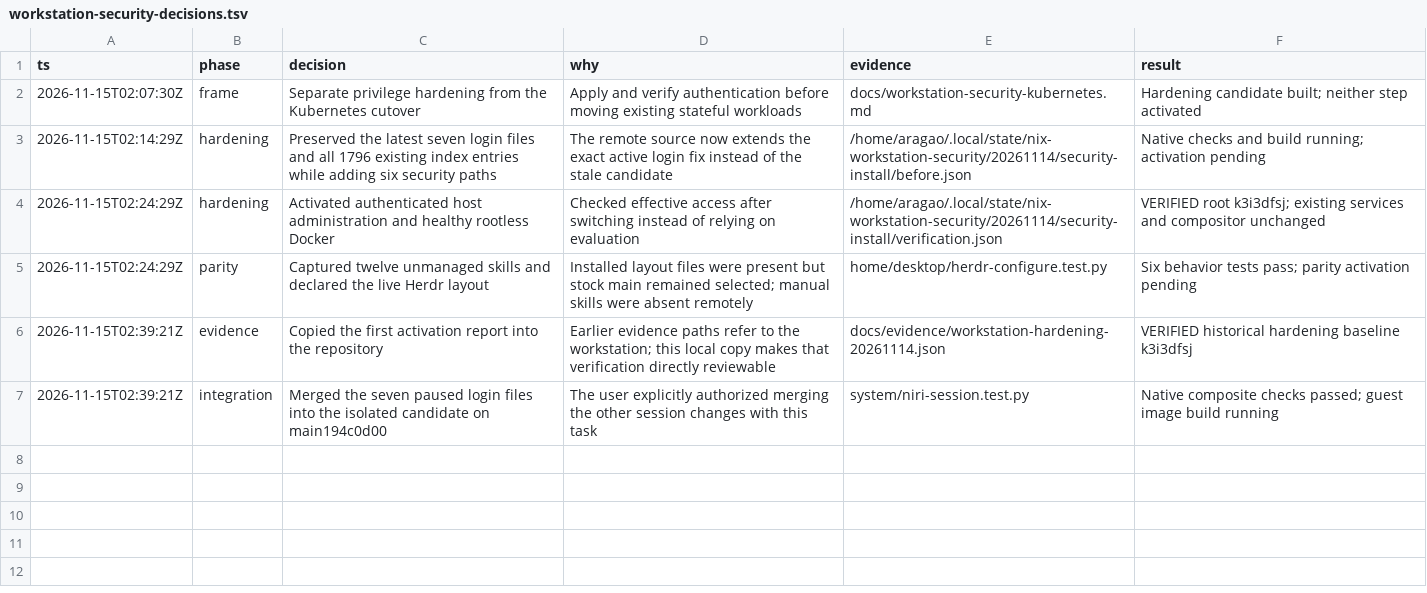
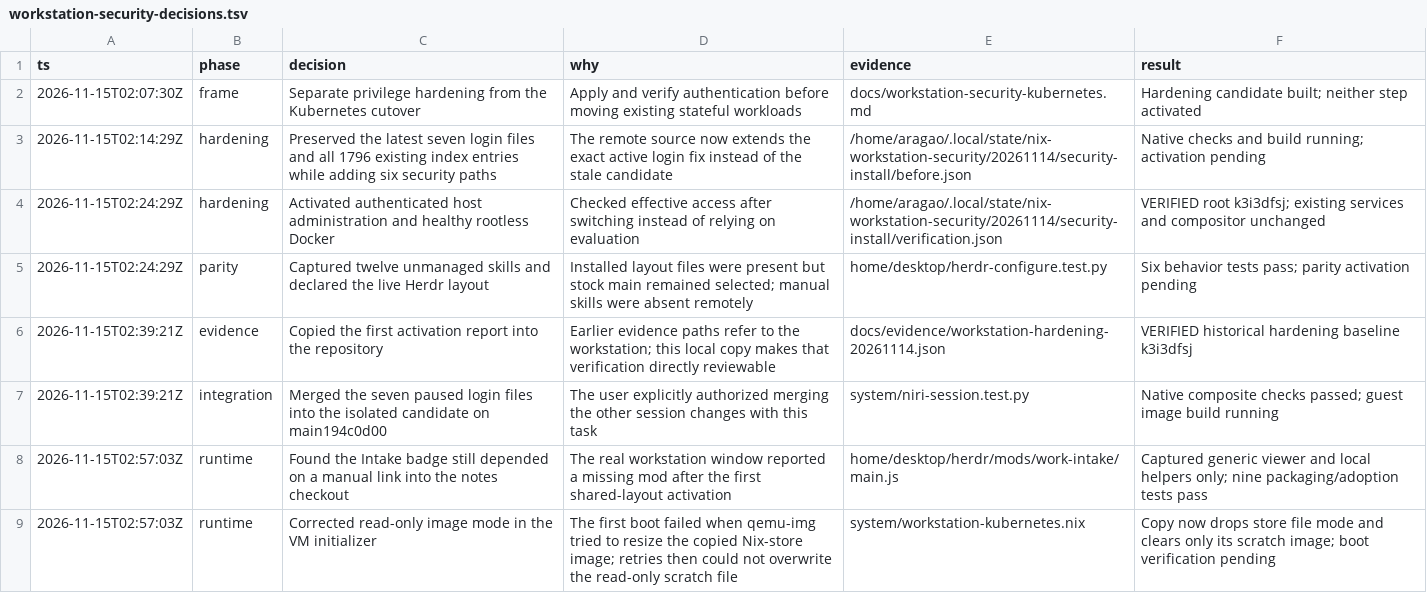
Before and after one commit to andreaugustoaragao/nix, a TSV file: docs/workstation-security-decisions.tsv, drawn as a sheet.

Commit message:
Package the Intake UI dependency and initialize writable VM disks
Ship the generic Intake viewer and local file helpers through Nix instead of a link into one machine’s notes checkout. Check custom-layout mod dependencies and support a fresh machine without saved reports.

Drop the read-only Nix-store mode when copying the VM root image and remove only incomplete scratch images before retrying initialization.

```diff
--- a/docs/workstation-security-decisions.tsv
+++ b/docs/workstation-security-decisions.tsv
@@ -7 +7,3 @@ ts	phase	decision	why	evidence	result
 2026-11-15T02:39:21Z	integration	Merged the seven paused login files into the isolated candidate on main194c0d00	The user explicitly authorized merging the other session changes with this task	system/niri-session.test.py	Native composite checks passed; guest image build running
+2026-11-15T02:57:03Z	runtime	Found the Intake badge still depended on a manual link into the notes checkout	The real workstation window reported a missing mod after the first shared-layout activation	home/desktop/herdr/mods/work-intake/main.js	Captured generic viewer and local helpers only; nine packaging/adoption tests pass
+2026-11-15T02:57:03Z	runtime	Corrected read-only image mode in the VM initializer	The first boot failed when qemu-img tried to resize the copied Nix-store image; retries then could not overwrite the read-only scratch file	system/workstation-kubernetes.nix	Copy now drops store file mode and clears only its scratch image; boot verification pending
```
Also changed, not shown: 9 other files.
